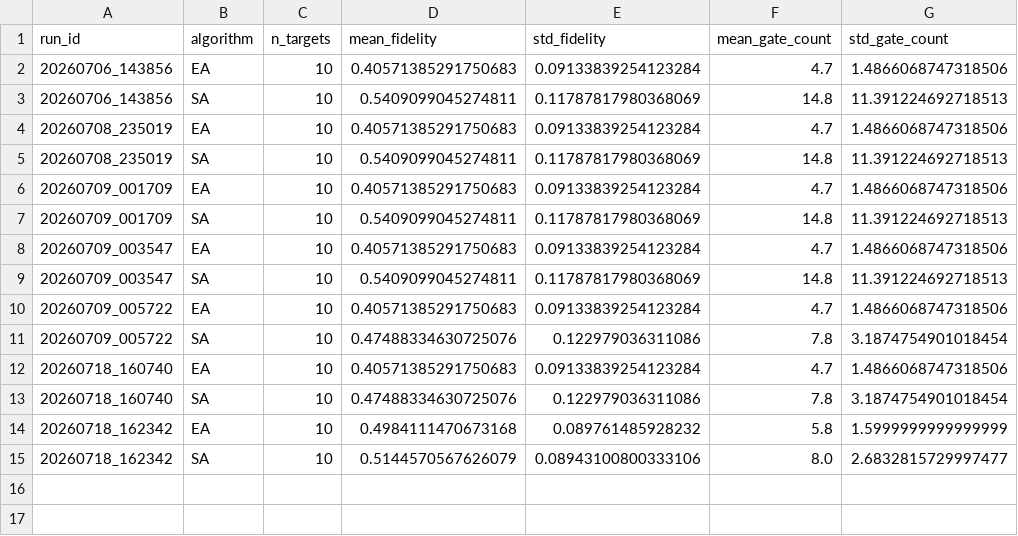
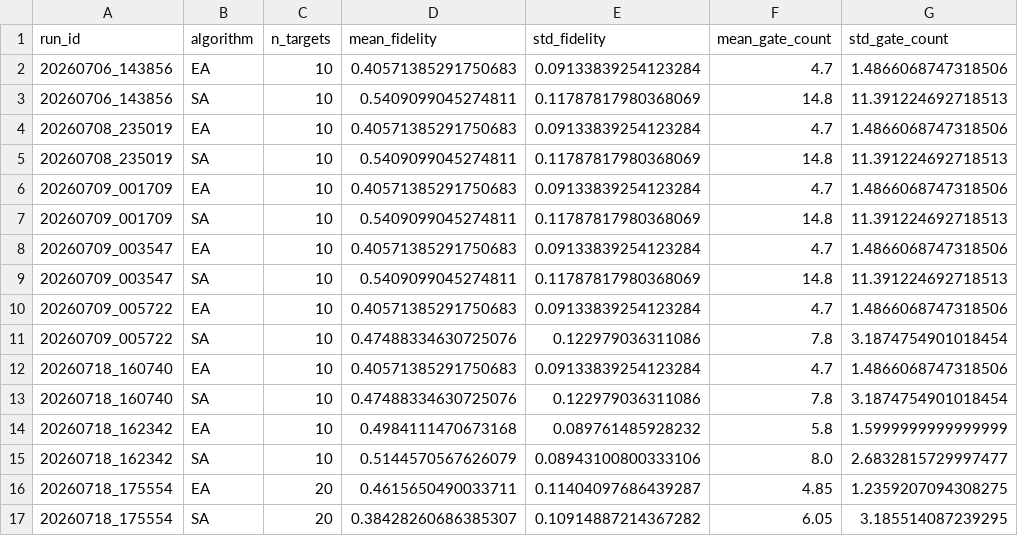
Before and after one commit to sadriLMU/thesis-code, a CSV file: results/all_runs_summary.csv, drawn as a sheet.

Commit message:
update all_runs_summary.csv

```diff
--- a/results/all_runs_summary.csv
+++ b/results/all_runs_summary.csv
@@ -15 +15,3 @@ run_id,algorithm,n_targets,mean_fidelity,std_fidelity,mean_gate_count,std_gate_c
 20260718_162342,SA,10,0.5144570567626079,0.08943100800333106,8.0,2.6832815729997477
+20260718_175554,EA,20,0.4615650490033711,0.11404097686439287,4.85,1.2359207094308275
+20260718_175554,SA,20,0.38428260686385307,0.10914887214367282,6.05,3.185514087239295
```
